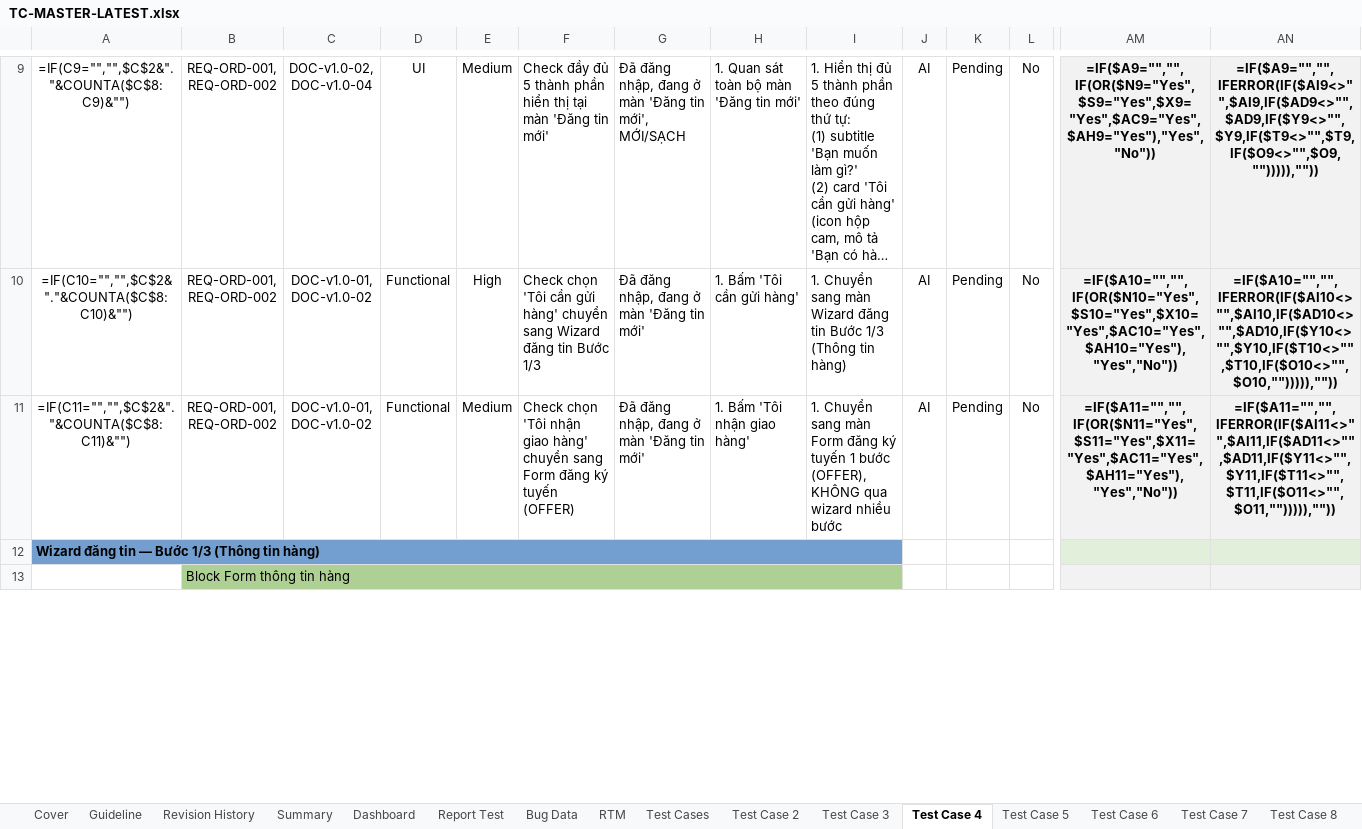
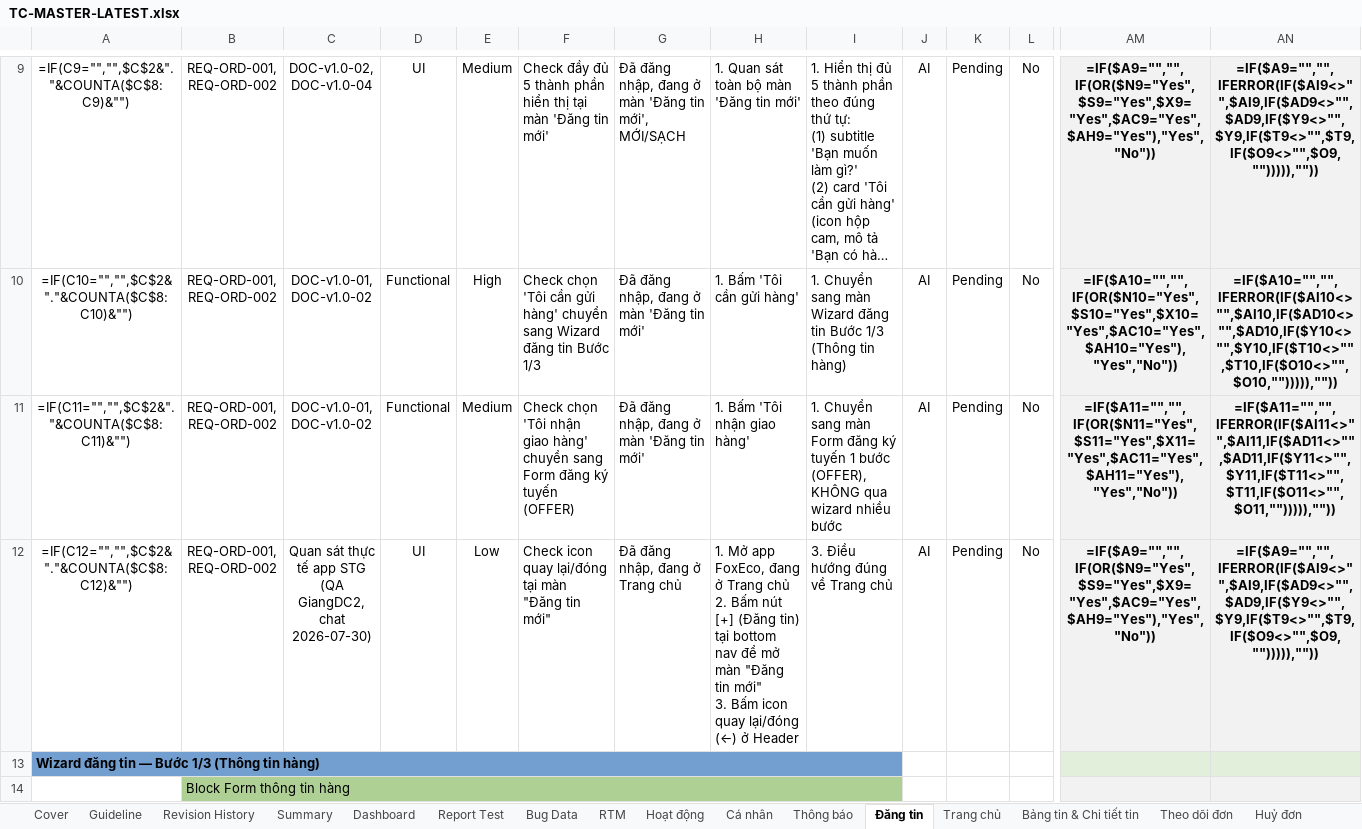
Before and after one commit to giangdc/FoxEco2, an Excel workbook: 03_test-cases/TC-MASTER-LATEST.xlsx, sheet Đăng tin, drawn as a sheet; only a part is shown, gaps mark what is left out; long unchanged cells end in …; values as stored, in another font and other column widths than the file's, no borders; formulas without a stored value are shown as written; rows hold the shown columns only; ↵ is a line break in a cell; the diff covers the shown part only; the diff names each change by its address in the sheet, - before the commit and + after, or states it on an @@ line.

```diff
--- a/03_test-cases/TC-MASTER-LATEST.xlsx (sheet Đăng tin)
+++ b/03_test-cases/TC-MASTER-LATEST.xlsx (sheet Đăng tin)
-sheet tab: Test Cases
+sheet tab: Hoạt động
-sheet tab: Test Case 2
+sheet tab: Cá nhân
-sheet tab: Test Case 3
+sheet tab: Thông báo
-sheet tab: Test Case 4
+sheet tab: Đăng tin
-sheet tab: Test Case 5
+sheet tab: Trang chủ
-sheet tab: Test Case 6
+sheet tab: Bảng tin & Chi tiết tin
-sheet tab: Test Case 7
+sheet tab: Theo dõi đơn
-sheet tab: Test Case 8
+sheet tab: Huỷ đơn
+row 12: =IF(C12="","",$C$2&"."&COUNTA($C$8:C12)&"") | REQ-ORD-001, REQ-ORD-002 | Quan sát thực tế app STG (QA GiangDC2, chat 2026-07-30) | UI | Low | Check icon quay lại/đóng tại màn "Đăng tin mới" | Đã đăng nhập, đang ở Trang chủ | 1. Mở app FoxEco, đang ở Trang chủ ↵ 2. Bấm nút [+] (Đăng tin) tại bottom nav để mở màn "Đăng tin mới" ↵ 3. Bấm icon quay lại/đóng (←) ở Header | 3. Điều hướng đúng về Trang chủ | AI | Pending | No | =IF($A9="","",IF(OR($N9="Yes",$S9="Yes",$X9="Yes",$AC9="Yes",$AH9="Yes"),"Yes","No")) | =IF($A9="","",IFERROR(IF($AI9<>"",$AI9,IF($AD9<>"",$AD9,IF($Y9<>"",$Y9,IF($T9<>"",$T9,IF($O9<>"",$O9,""))))),""))
```
Also changed, not shown: 7 added rows, 5 removed rows and 536 edited cells elsewhere in this sheet, sheet Theo dõi đơn, sheet Thông báo, sheet RTM, sheet Trang chủ, sheet Bảng tin & Chi tiết tin, sheet Dashboard, 11 more sheets, other sheet tabs, 03_test-cases/v1.0/ISC_FoxEco_v1.0_TC_v1_R1.xlsx, 03_test-cases/v1.0/TC-MASTER-v1.0.xlsx, 14 other files.
